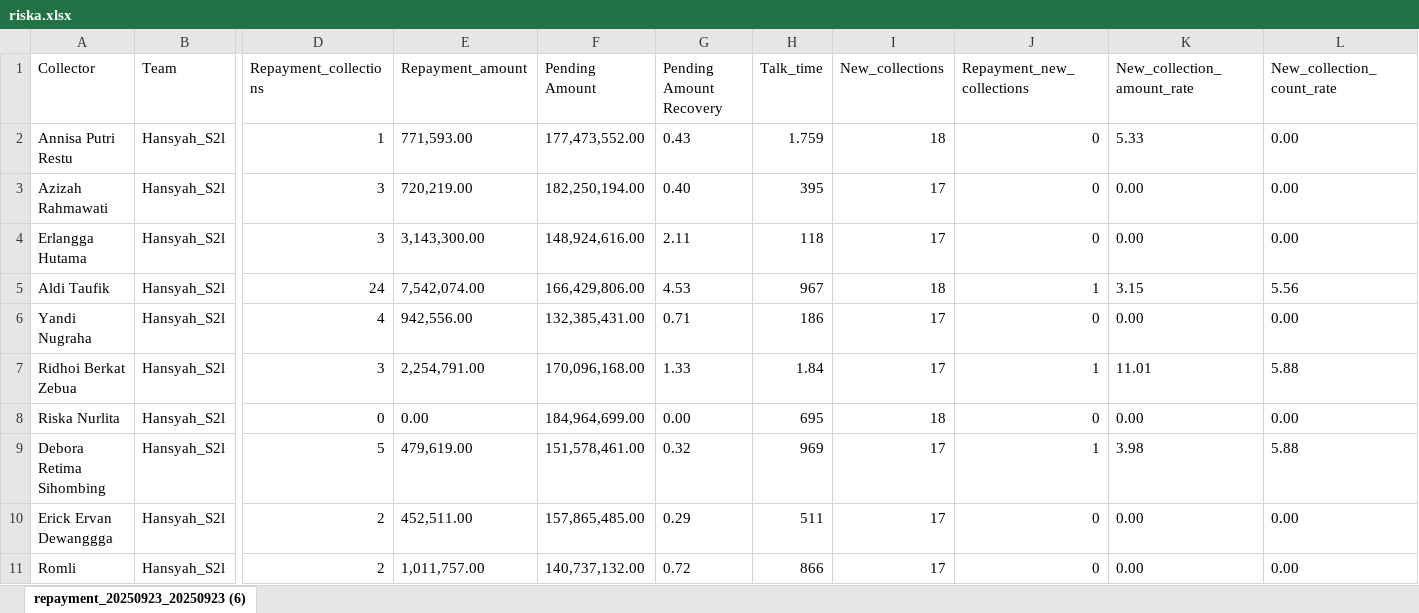
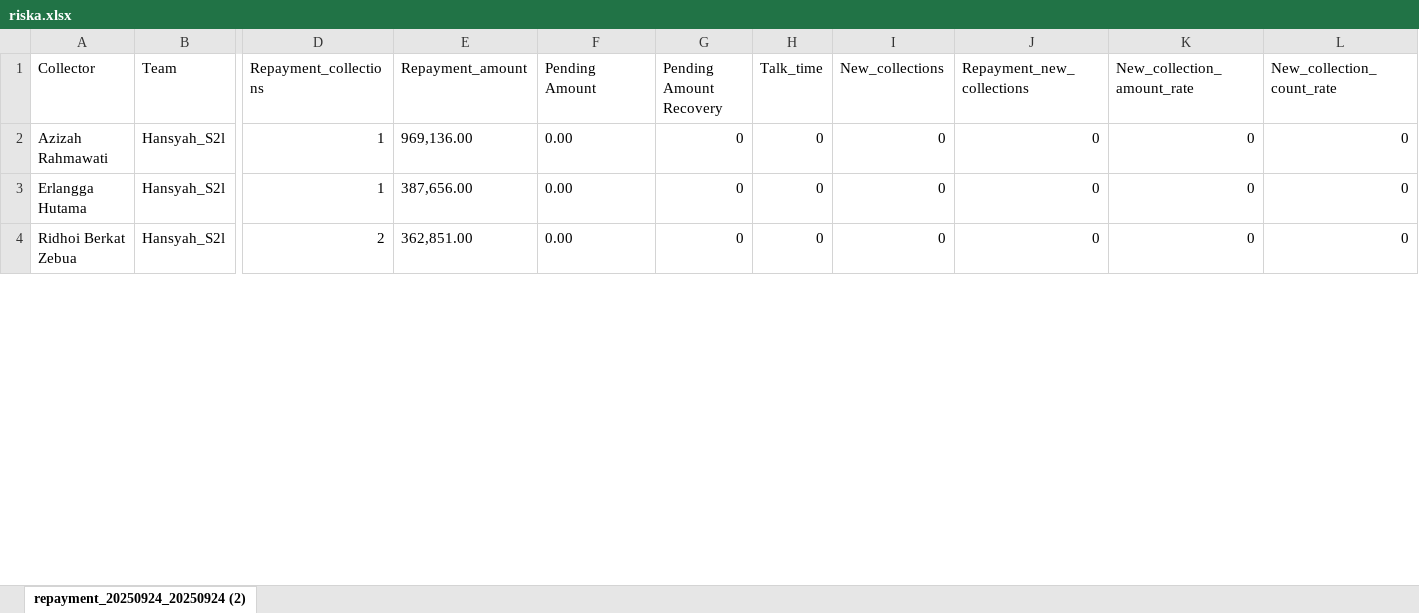
Before and after one commit to hansyahm99/first-project, an Excel workbook: riska.xlsx, sheet repayment_20250924_20250924 (2), drawn as a sheet; only a part is shown, gaps mark what is left out; values as stored, in another font and other column widths than the file's, no borders; removed rows and columns are numbered as before the commit, all else as after; rows hold the shown columns only; the diff covers the shown part only; the diff names each change by its address in the sheet, - before the commit and + after, or states it on an @@ line.

```diff
--- a/riska.xlsx (sheet repayment_20250924_20250924 (2))
+++ b/riska.xlsx (sheet repayment_20250924_20250924 (2))
-sheet tab: repayment_20250923_20250923 (6)
+sheet tab: repayment_20250924_20250924 (2)
-row 2: Annisa Putri Restu | Hansyah_S2l | 1 | 771,593.00 | 177,473,552.00 | 0.43 | 1.759 | 18 | 0 | 5.33 | 0.00
-D2:D3 (Repayment_collections): 3
+D2:D3 (Repayment_collections): 1
-E2 (Repayment_amount): 720,219.00
+E2 (Repayment_amount): 969,136.00
-F2 (Pending Amount): 182,250,194.00
+F2 (Pending Amount): 0.00
-G2 (Pending Amount Recovery): 0.40
+G2 (Pending Amount Recovery): 0
-H2 (Talk_time): 395
+H2 (Talk_time): 0
-I2:I3 (New_collections): 17
+I2:I3 (New_collections): 0
-K2:K3 (New_collection_amount_rate): 0.00
+K2:K3 (New_collection_amount_rate): 0
-L2:L3 (New_collection_count_rate): 0.00
+L2:L3 (New_collection_count_rate): 0
-E3 (Repayment_amount): 3,143,300.00
+E3 (Repayment_amount): 387,656.00
-F3 (Pending Amount): 148,924,616.00
+F3 (Pending Amount): 0.00
-G3 (Pending Amount Recovery): 2.11
+G3 (Pending Amount Recovery): 0
-H3 (Talk_time): 118
+H3 (Talk_time): 0
-row 5: Aldi Taufik | Hansyah_S2l | 24 | 7,542,074.00 | 166,429,806.00 | 4.53 | 967 | 18 | 1 | 3.15 | 5.56
-row 6: Yandi Nugraha | Hansyah_S2l | 4 | 942,556.00 | 132,385,431.00 | 0.71 | 186 | 17 | 0 | 0.00 | 0.00
-D4 (Repayment_collections): 3
+D4 (Repayment_collections): 2
-E4 (Repayment_amount): 2,254,791.00
+E4 (Repayment_amount): 362,851.00
-F4 (Pending Amount): 170,096,168.00
+F4 (Pending Amount): 0.00
-G4 (Pending Amount Recovery): 1.33
+G4 (Pending Amount Recovery): 0
-H4 (Talk_time): 1.84
+H4 (Talk_time): 0
-I4 (New_collections): 17
+I4 (New_collections): 0
-J4 (Repayment_new_collections): 1
+J4 (Repayment_new_collections): 0
-K4 (New_collection_amount_rate): 11.01
+K4 (New_collection_amount_rate): 0
-L4 (New_collection_count_rate): 5.88
+L4 (New_collection_count_rate): 0
-row 8: Riska Nurlita | Hansyah_S2l | 0 | 0.00 | 184,964,699.00 | 0.00 | 695 | 18 | 0 | 0.00 | 0.00
-row 9: Debora Retima Sihombing | Hansyah_S2l | 5 | 479,619.00 | 151,578,461.00 | 0.32 | 969 | 17 | 1 | 3.98 | 5.88
-row 10: Erick Ervan Dewanggga | Hansyah_S2l | 2 | 452,511.00 | 157,865,485.00 | 0.29 | 511 | 17 | 0 | 0.00 | 0.00
-row 11: Romli | Hansyah_S2l | 2 | 1,011,757.00 | 140,737,132.00 | 0.72 | 866 | 17 | 0 | 0.00 | 0.00
```
Also changed, not shown: 11 added rows, 4 removed rows and 23 edited cells elsewhere in this sheet, nurlita.xlsx, riskuy.xlsx, 1 other file.
